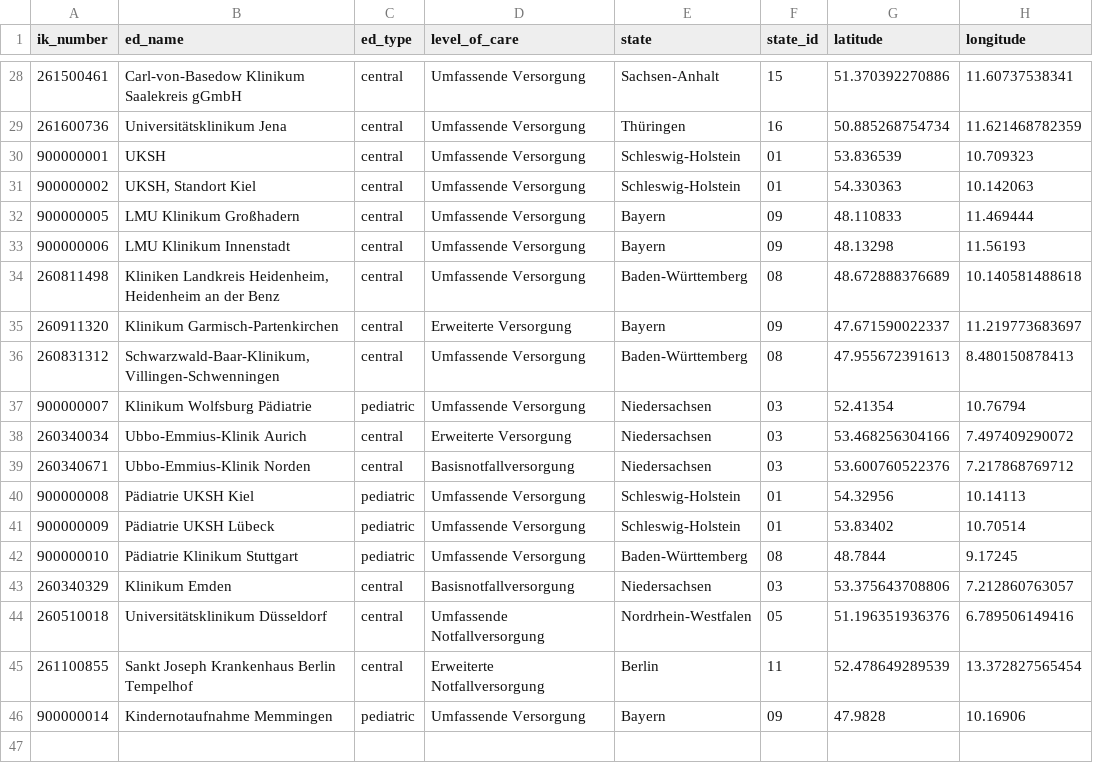
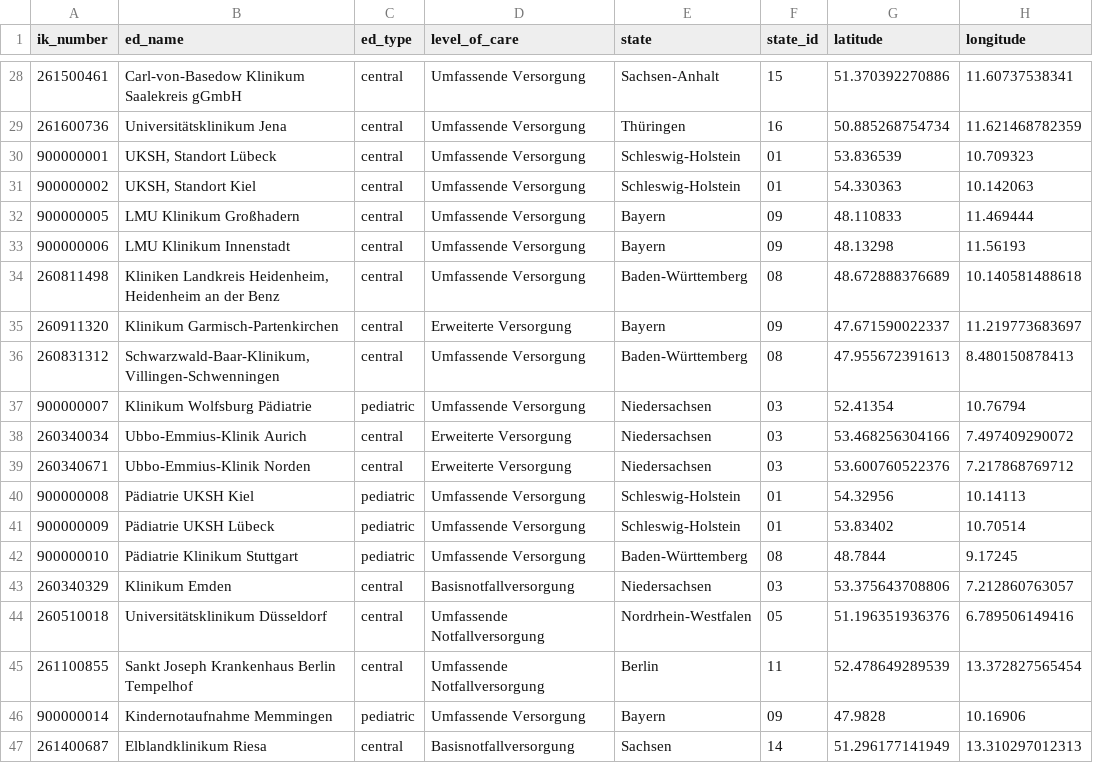
Before and after one commit to robert-koch-institut/Daten_der_Notaufnahmesurveillance, a TSV file: Notaufnahmesurveillance_Standorte.tsv, drawn as a sheet; only a part is shown, gaps mark what is left out.

```diff
--- a/Notaufnahmesurveillance_Standorte.tsv
+++ b/Notaufnahmesurveillance_Standorte.tsv
@@ -29,3 +29,3 @@ ik_number	ed_name	ed_type	level_of_care	state	state_id	latitude	longitude
 261600736	Universitätsklinikum Jena	central	Umfassende Versorgung	Thüringen	16	50.885268754734	11.621468782359
-900000001	UKSH	central	Umfassende Versorgung	Schleswig-Holstein	01	53.836539	10.709323
+900000001	UKSH, Standort Lübeck	central	Umfassende Versorgung	Schleswig-Holstein	01	53.836539	10.709323
 900000002	UKSH, Standort Kiel	central	Umfassende Versorgung	Schleswig-Holstein	01	54.330363	10.142063
@@ -38,3 +38,3 @@ ik_number	ed_name	ed_type	level_of_care	state	state_id	latitude	longitude
 260340034	Ubbo-Emmius-Klinik Aurich	central	Erweiterte Versorgung	Niedersachsen	03	53.468256304166	7.497409290072
-260340671	Ubbo-Emmius-Klinik Norden	central	Basisnotfallversorgung	Niedersachsen	03	53.600760522376	7.217868769712
+260340671	Ubbo-Emmius-Klinik Norden	central	Erweiterte Versorgung	Niedersachsen	03	53.600760522376	7.217868769712
 900000008	Pädiatrie UKSH Kiel	pediatric	Umfassende Versorgung	Schleswig-Holstein	01	54.32956	10.14113
@@ -44,3 +44,4 @@ ik_number	ed_name	ed_type	level_of_care	state	state_id	latitude	longitude
 260510018	Universitätsklinikum Düsseldorf	central	Umfassende Notfallversorgung	Nordrhein-Westfalen	05	51.196351936376	6.789506149416
-261100855	Sankt Joseph Krankenhaus Berlin Tempelhof	central	Erweiterte Notfallversorgung	Berlin	11	52.478649289539	13.372827565454
+261100855	Sankt Joseph Krankenhaus Berlin Tempelhof	central	Umfassende Notfallversorgung	Berlin	11	52.478649289539	13.372827565454
 900000014	Kindernotaufnahme Memmingen	pediatric	Umfassende Versorgung	Bayern	09	47.9828	10.16906
+261400687	Elblandklinikum Riesa	central	Basisnotfallversorgung	Sachsen	14	51.296177141949	13.310297012313
```
Also changed, not shown: 7 other files.
